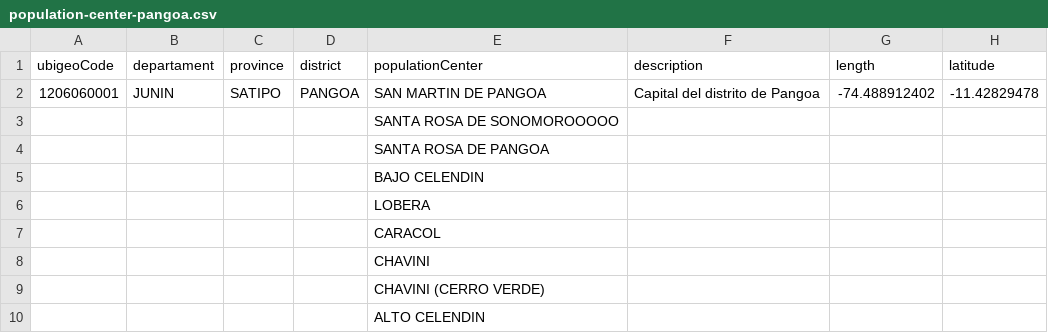
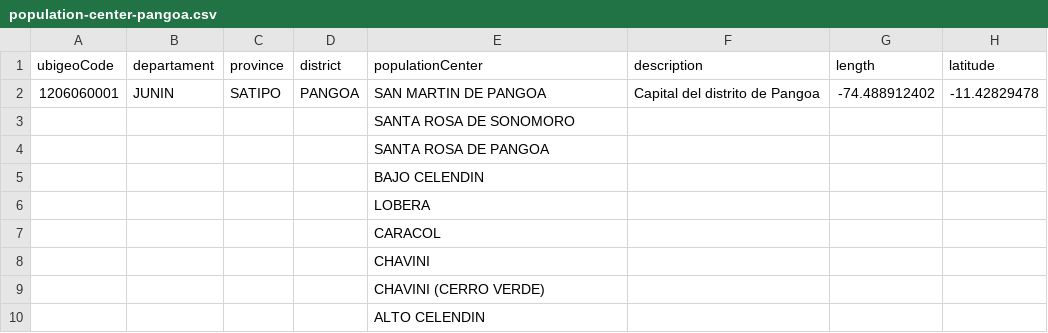
Before and after one commit to josiasqr/api-population-centers-peru, a CSV file: src/main/resources/data/population-center-pangoa.csv, drawn as a sheet; only a part is shown; the diff names each change by its address in the sheet, - before the commit and + after, or states it on an @@ line.

Commit message:
Update population-center-pangoa.csv

```diff
--- a/src/main/resources/data/population-center-pangoa.csv
+++ b/src/main/resources/data/population-center-pangoa.csv
-E3 (populationCenter): SANTA ROSA DE SONOMOROOOOO
+E3 (populationCenter): SANTA ROSA DE SONOMORO
```
